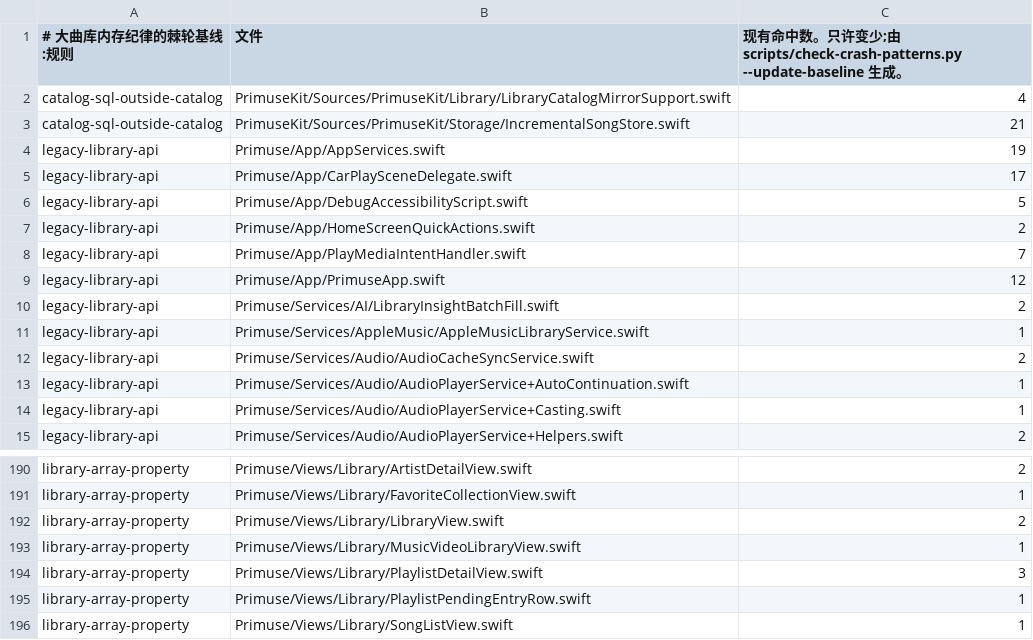
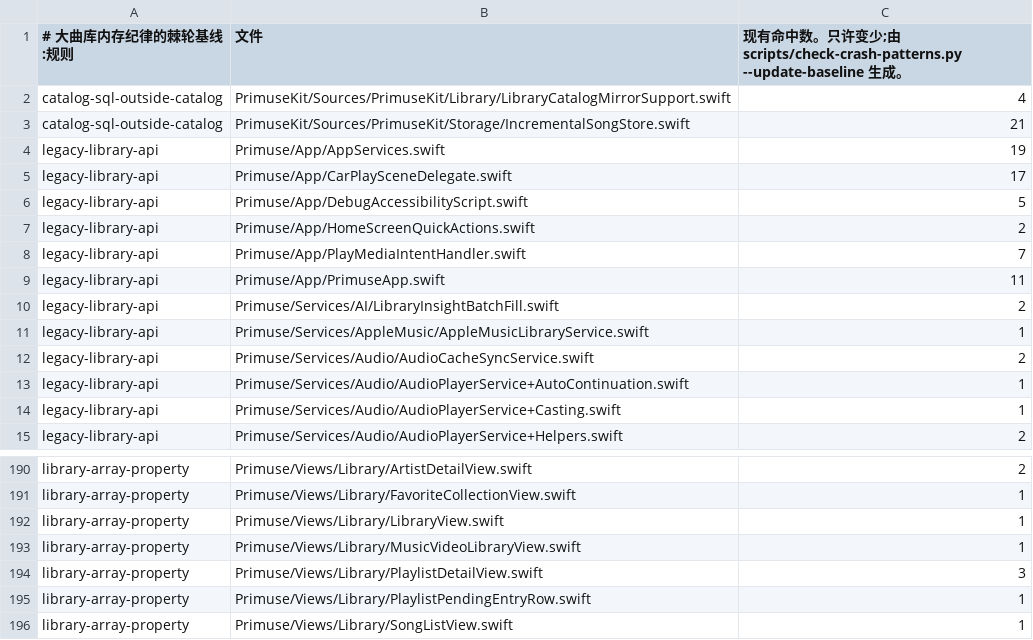
Before and after one commit to chenqi92/primuse, a TSV file: scripts/library-scale-baseline.tsv, drawn as a sheet; only a part is shown, gaps mark what is left out.

```diff
--- a/scripts/library-scale-baseline.tsv
+++ b/scripts/library-scale-baseline.tsv
@@ -8,3 +8,3 @@ legacy-library-api	Primuse/App/HomeScreenQuickActions.swift	2
 legacy-library-api	Primuse/App/PlayMediaIntentHandler.swift	7
-legacy-library-api	Primuse/App/PrimuseApp.swift	12
+legacy-library-api	Primuse/App/PrimuseApp.swift	11
 legacy-library-api	Primuse/Services/AI/LibraryInsightBatchFill.swift	2
@@ -191,3 +191,3 @@ library-array-property	Primuse/Views/Library/ArtistDetailView.swift	2
 library-array-property	Primuse/Views/Library/FavoriteCollectionView.swift	1
-library-array-property	Primuse/Views/Library/LibraryView.swift	2
+library-array-property	Primuse/Views/Library/LibraryView.swift	1
 library-array-property	Primuse/Views/Library/MusicVideoLibraryView.swift	1
```
Also changed, not shown: 10 other files.
